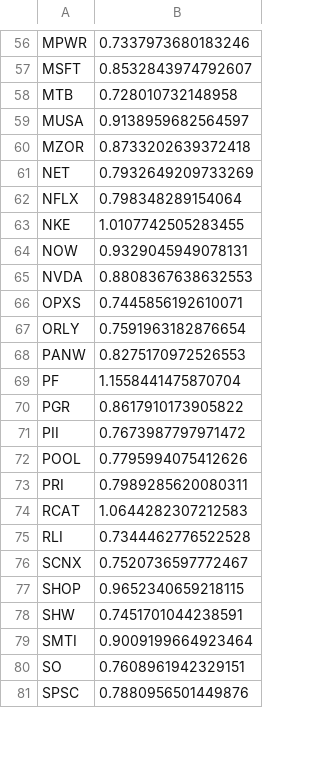
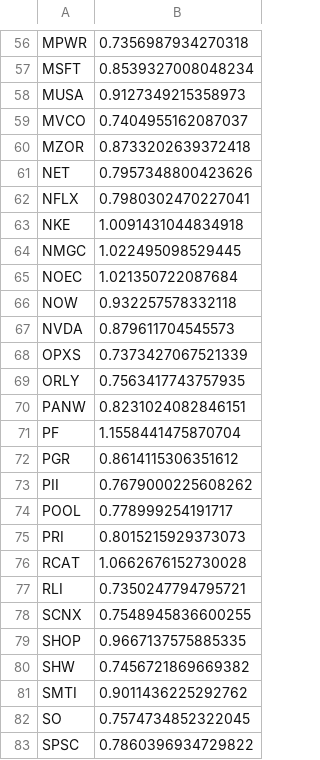
Before and after one commit to damiansp/marketModeling, a CSV file: daily/data/sharpes.csv, drawn as a sheet; only a part is shown, gaps mark what is left out; removed rows and columns are numbered as before the commit, all else as after; the diff covers the shown part only; the diff names each change by its address in the sheet, - before the commit and + after, or states it on an @@ line.

```diff
--- a/daily/data/sharpes.csv
+++ b/daily/data/sharpes.csv
-B56: 0.7337973680183246
+B56: 0.7356987934270318
-B57: 0.8532843974792607
+B57: 0.8539327008048234
-row 58: MTB | 0.728010732148958
-B58: 0.9138959682564597
+B58: 0.9127349215358973
+row 59: MVCO | 0.7404955162087037
-B61: 0.7932649209733269
+B61: 0.7957348800423626
-B62: 0.798348289154064
+B62: 0.7980302470227041
-B63: 1.0107742505283455
+B63: 1.0091431044834918
+row 64: NMGC | 1.022495098529445
+row 65: NOEC | 1.021350722087684
-B66: 0.9329045949078131
+B66: 0.932257578332118
-B67: 0.8808367638632553
+B67: 0.879611704545573
-B68: 0.7445856192610071
+B68: 0.7373427067521339
-B69: 0.7591963182876654
+B69: 0.7563417743757935
-B70: 0.8275170972526553
+B70: 0.8231024082846151
-B72: 0.8617910173905822
+B72: 0.8614115306351612
-B73: 0.7673987797971472
+B73: 0.7679000225608262
-B74: 0.7795994075412626
+B74: 0.778999254191717
-B75: 0.7989285620080311
+B75: 0.8015215929373073
-B76: 1.0644282307212583
+B76: 1.0662676152730028
-B77: 0.7344462776522528
+B77: 0.7350247794795721
-B78: 0.7520736597772467
+B78: 0.7548945836600255
-B79: 0.9652340659218115
+B79: 0.9667137575885335
-B80: 0.7451701044238591
+B80: 0.7456721869669382
-B81: 0.9009199664923464
+B81: 0.9011436225292762
-B82: 0.7608961942329151
+B82: 0.7574734852322045
-B83: 0.7880956501449876
+B83: 0.7860396934729822
```
Also changed, not shown: 6 added rows, 8 removed rows and 62 edited cells elsewhere in this file, daily/data/stock_metrics.csv, 19 other files.
